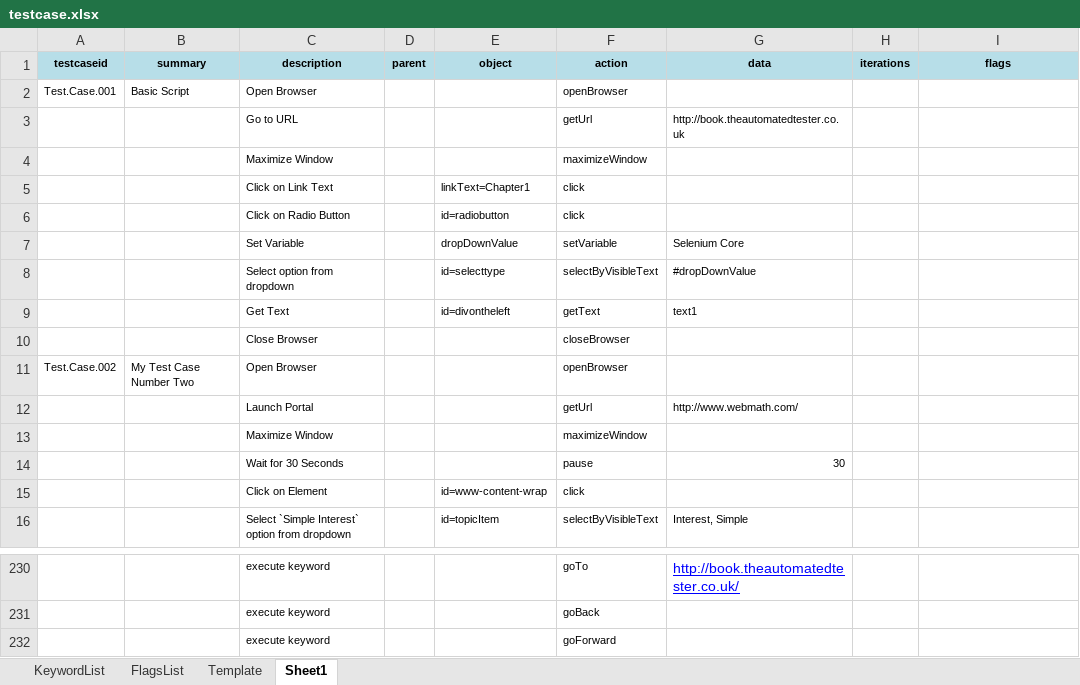
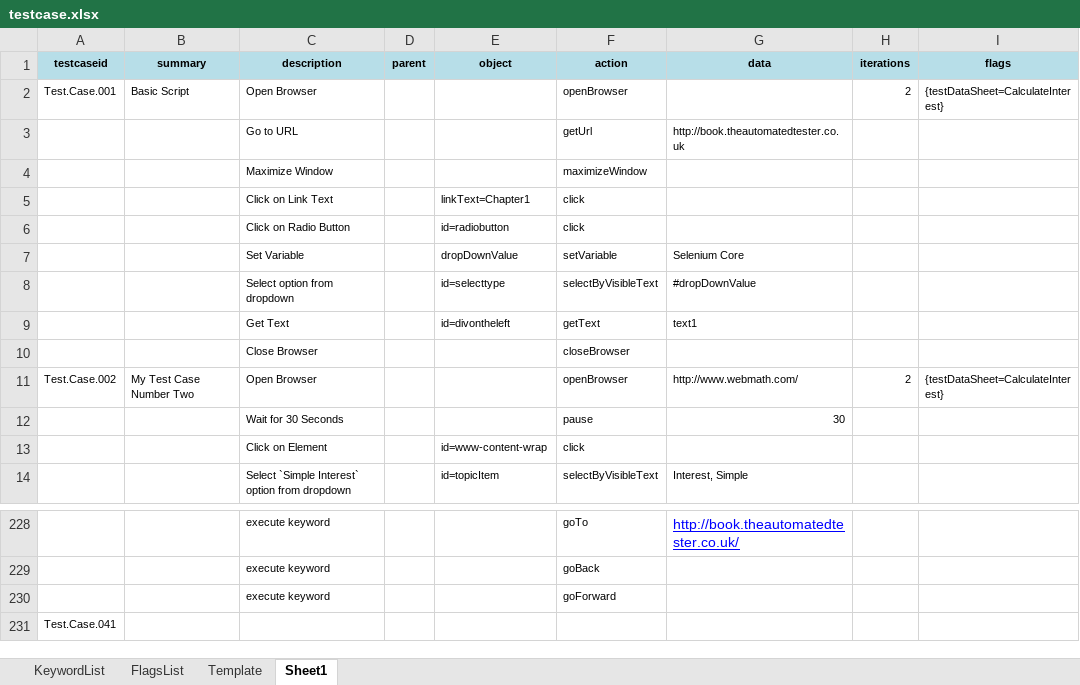
Before and after one commit to iamgauravkhanna/automation-repository-java, an Excel workbook: Raftaar_Core/assets/testcase.xlsx, sheet Sheet1, drawn as a sheet; only a part is shown, gaps mark what is left out; values as stored, in another font and other column widths than the file's, no borders; removed rows and columns are numbered as before the commit, all else as after; the diff names each change by its address in the sheet, - before the commit and + after, or states it on an @@ line.

```diff
--- a/Raftaar_Core/assets/testcase.xlsx (sheet Sheet1)
+++ b/Raftaar_Core/assets/testcase.xlsx (sheet Sheet1)
-H2 (iterations): (empty)
+H2 (iterations): 2
-I2 (flags): (empty)
+I2 (flags): {testDataSheet=CalculateInterest}
-G11 (data): (empty)
+G11 (data): http://www.webmath.com/
-H11 (iterations): (empty)
+H11 (iterations): 2
-I11 (flags): (empty)
+I11 (flags): {testDataSheet=CalculateInterest}
-row 12:  |  | Launch Portal |  |  | getUrl | http://www.webmath.com/
-row 13:  |  | Maximize Window |  |  | maximizeWindow
+row 231: Test.Case.041
```
Also changed, not shown: Raftaar_Core/assets/testdata.xlsx, 6 other files.
